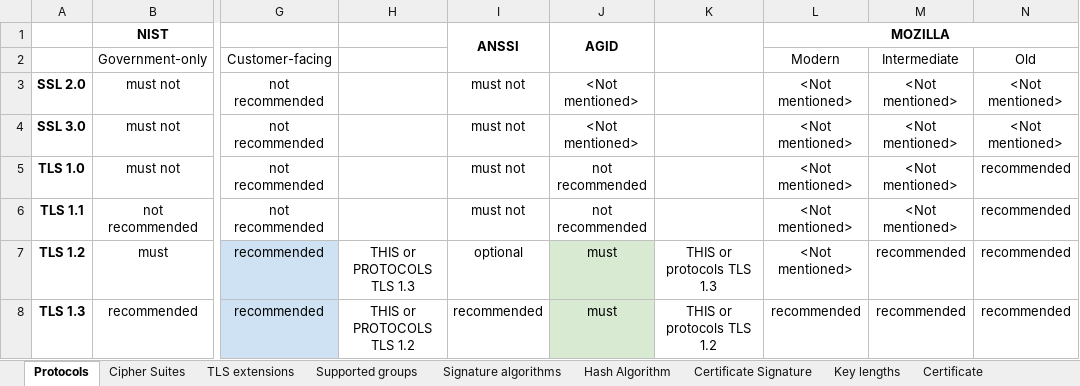
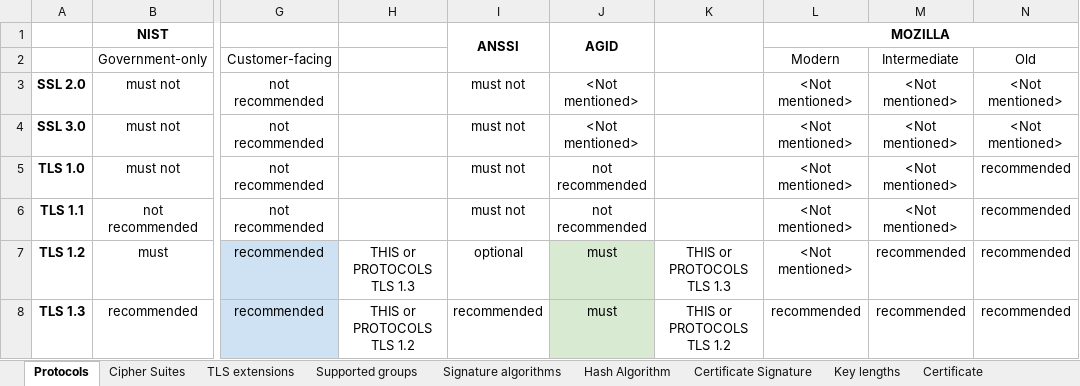
Before and after one commit to stfbk/tlsassistant, an Excel workbook: DatabaseFiller/guidelines.xlsx, sheet Protocols, drawn as a sheet; only a part is shown, gaps mark what is left out; values as stored, in another font and other column widths than the file's, no borders; charts and pictures and conditional formats not drawn; the diff names each change by its address in the sheet, - before the commit and + after, or states it on an @@ line.

```diff
--- a/DatabaseFiller/guidelines.xlsx (sheet Protocols)
+++ b/DatabaseFiller/guidelines.xlsx (sheet Protocols)
-K7: THIS or protocols TLS 1.3
+K7: THIS or PROTOCOLS TLS 1.3
-K8: THIS or protocols TLS 1.2
+K8: THIS or PROTOCOLS TLS 1.2
```
Also changed, not shown: sheet Certificate Signature, sheet Certificate Extensions, 5 other files.
